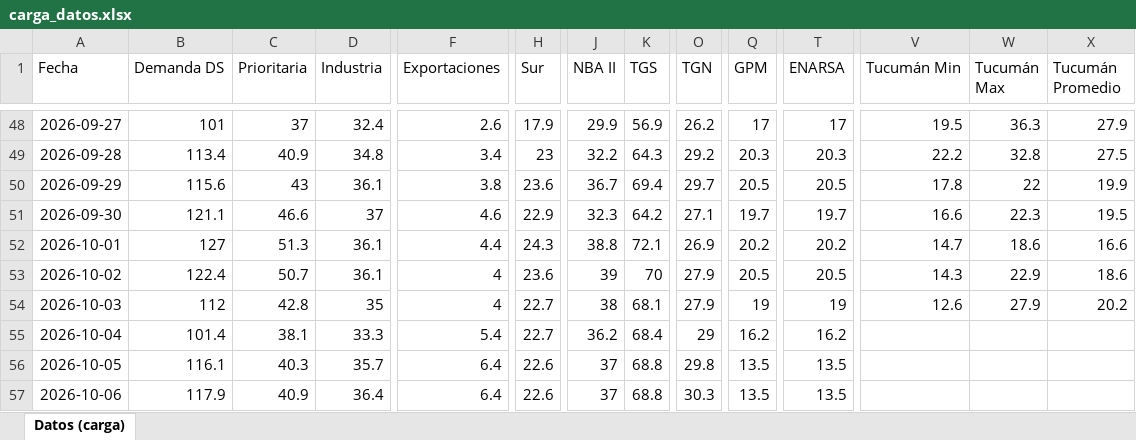
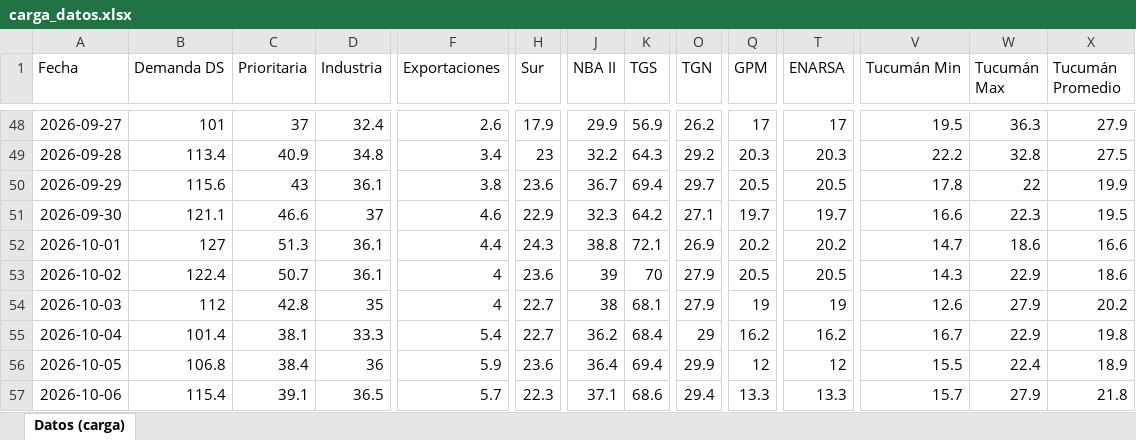
Before and after one commit to RodrigoManassero/estado-sistema-gas-rodrigo, an Excel workbook: data/carga_datos.xlsx, sheet Datos (carga), drawn as a sheet; only a part is shown, gaps mark what is left out; values as stored, in another font and other column widths than the file's, no borders; the diff covers the shown part only; the diff names each change by its address in the sheet, - before the commit and + after, or states it on an @@ line.

```diff
--- a/data/carga_datos.xlsx (sheet Datos (carga))
+++ b/data/carga_datos.xlsx (sheet Datos (carga))
-V55 (Tucumán Min): (empty)
+V55 (Tucumán Min): 16.7
-W55 (Tucumán Max): (empty)
+W55 (Tucumán Max): 22.9
-X55 (Tucumán Promedio): (empty)
+X55 (Tucumán Promedio): 19.8
-B56 (Demanda DS): 116.1
+B56 (Demanda DS): 106.8
-C56 (Prioritaria): 40.3
+C56 (Prioritaria): 38.4
-D56 (Industria): 35.7
+D56 (Industria): 36
-F56 (Exportaciones): 6.4
+F56 (Exportaciones): 5.9
-H56 (Sur): 22.6
+H56 (Sur): 23.6
-J56 (NBA II): 37
+J56 (NBA II): 36.4
-K56 (TGS): 68.8
+K56 (TGS): 69.4
-O56 (TGN): 29.8
+O56 (TGN): 29.9
-Q56 (GPM): 13.5
+Q56 (GPM): 12
-T56 (ENARSA): 13.5
+T56 (ENARSA): 12
-V56 (Tucumán Min): (empty)
+V56 (Tucumán Min): 15.5
-W56 (Tucumán Max): (empty)
+W56 (Tucumán Max): 22.4
-X56 (Tucumán Promedio): (empty)
+X56 (Tucumán Promedio): 18.9
-B57 (Demanda DS): 117.9
+B57 (Demanda DS): 115.4
-C57 (Prioritaria): 40.9
+C57 (Prioritaria): 39.1
-D57 (Industria): 36.4
+D57 (Industria): 36.5
-F57 (Exportaciones): 6.4
+F57 (Exportaciones): 5.7
-H57 (Sur): 22.6
+H57 (Sur): 22.3
-J57 (NBA II): 37
+J57 (NBA II): 37.1
-K57 (TGS): 68.8
+K57 (TGS): 68.6
-O57 (TGN): 30.3
+O57 (TGN): 29.4
-Q57 (GPM): 13.5
+Q57 (GPM): 13.3
-T57 (ENARSA): 13.5
+T57 (ENARSA): 13.3
-V57 (Tucumán Min): (empty)
+V57 (Tucumán Min): 15.7
-W57 (Tucumán Max): (empty)
+W57 (Tucumán Max): 27.9
-X57 (Tucumán Promedio): (empty)
+X57 (Tucumán Promedio): 21.8
```
Also changed, not shown: 97 edited cells elsewhere in this sheet, 38 other files.
